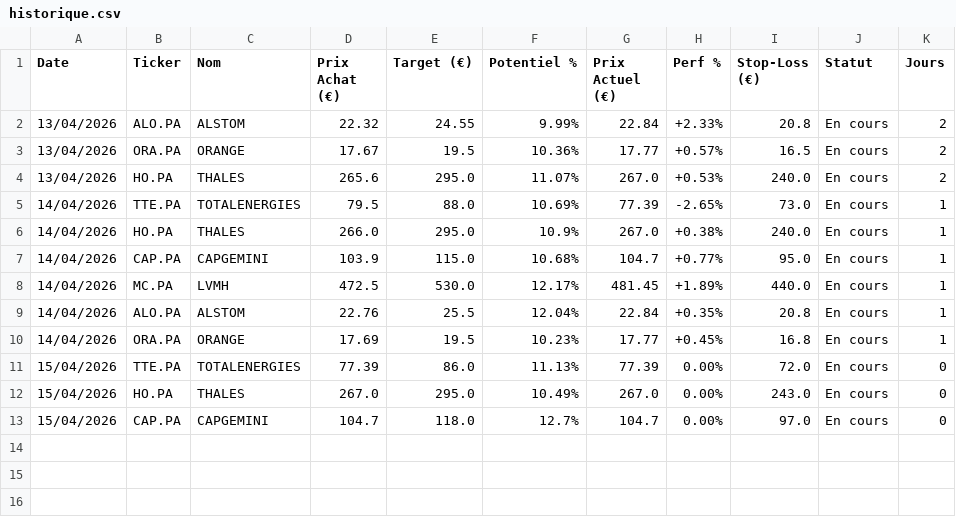
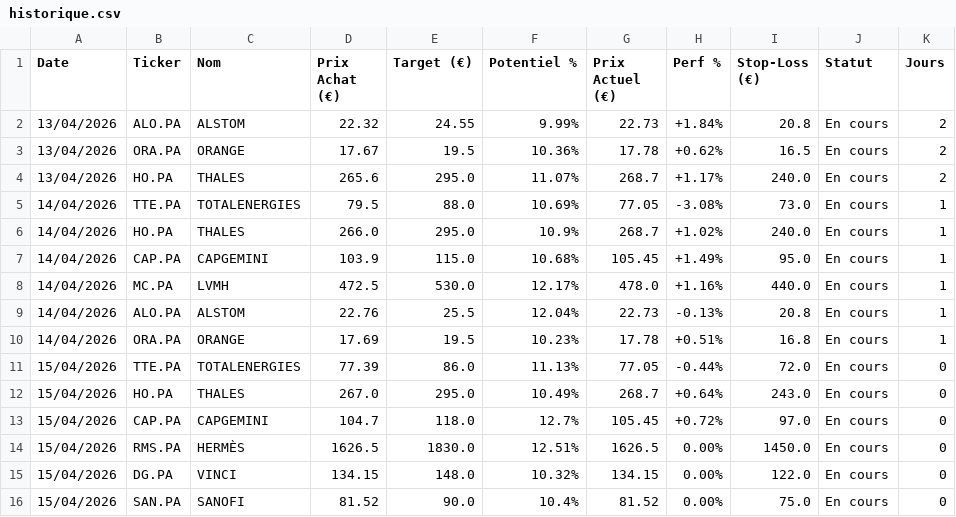
Before and after one commit to mikesyl/agent-bourse, a CSV file: historique.csv, drawn as a sheet.

Commit message:
Mise a jour tracker

```diff
--- a/historique.csv
+++ b/historique.csv
@@ -1,13 +1,16 @@
 Date,Ticker,Nom,Prix Achat (€),Target (€),Potentiel %,Prix Actuel (€),Perf %,Stop-Loss (€),Statut,Jours
-13/04/2026,ALO.PA,ALSTOM,22.32,24.55,9.99%,22.84,+2.33%,20.8,En cours,2
-13/04/2026,ORA.PA,ORANGE,17.67,19.5,10.36%,17.77,+0.57%,16.5,En cours,2
-13/04/2026,HO.PA,THALES,265.6,295.0,11.07%,267.0,+0.53%,240.0,En cours,2
-14/04/2026,TTE.PA,TOTALENERGIES,79.5,88.0,10.69%,77.39,-2.65%,73.0,En cours,1
-14/04/2026,HO.PA,THALES,266.0,295.0,10.9%,267.0,+0.38%,240.0,En cours,1
-14/04/2026,CAP.PA,CAPGEMINI,103.9,115.0,10.68%,104.7,+0.77%,95.0,En cours,1
-14/04/2026,MC.PA,LVMH,472.5,530.0,12.17%,481.45,+1.89%,440.0,En cours,1
-14/04/2026,ALO.PA,ALSTOM,22.76,25.5,12.04%,22.84,+0.35%,20.8,En cours,1
-14/04/2026,ORA.PA,ORANGE,17.69,19.5,10.23%,17.77,+0.45%,16.8,En cours,1
-15/04/2026,TTE.PA,TOTALENERGIES,77.39,86.0,11.13%,77.39,0.00%,72.0,En cours,0
-15/04/2026,HO.PA,THALES,267.0,295.0,10.49%,267.0,0.00%,243.0,En cours,0
-15/04/2026,CAP.PA,CAPGEMINI,104.7,118.0,12.7%,104.7,0.00%,97.0,En cours,0
+13/04/2026,ALO.PA,ALSTOM,22.32,24.55,9.99%,22.73,+1.84%,20.8,En cours,2
+13/04/2026,ORA.PA,ORANGE,17.67,19.5,10.36%,17.78,+0.62%,16.5,En cours,2
+13/04/2026,HO.PA,THALES,265.6,295.0,11.07%,268.7,+1.17%,240.0,En cours,2
+14/04/2026,TTE.PA,TOTALENERGIES,79.5,88.0,10.69%,77.05,-3.08%,73.0,En cours,1
+14/04/2026,HO.PA,THALES,266.0,295.0,10.9%,268.7,+1.02%,240.0,En cours,1
+14/04/2026,CAP.PA,CAPGEMINI,103.9,115.0,10.68%,105.45,+1.49%,95.0,En cours,1
+14/04/2026,MC.PA,LVMH,472.5,530.0,12.17%,478.0,+1.16%,440.0,En cours,1
+14/04/2026,ALO.PA,ALSTOM,22.76,25.5,12.04%,22.73,-0.13%,20.8,En cours,1
+14/04/2026,ORA.PA,ORANGE,17.69,19.5,10.23%,17.78,+0.51%,16.8,En cours,1
+15/04/2026,TTE.PA,TOTALENERGIES,77.39,86.0,11.13%,77.05,-0.44%,72.0,En cours,0
+15/04/2026,HO.PA,THALES,267.0,295.0,10.49%,268.7,+0.64%,243.0,En cours,0
+15/04/2026,CAP.PA,CAPGEMINI,104.7,118.0,12.7%,105.45,+0.72%,97.0,En cours,0
+15/04/2026,RMS.PA,HERMÈS,1626.5,1830.0,12.51%,1626.5,0.00%,1450.0,En cours,0
+15/04/2026,DG.PA,VINCI,134.15,148.0,10.32%,134.15,0.00%,122.0,En cours,0
+15/04/2026,SAN.PA,SANOFI,81.52,90.0,10.4%,81.52,0.00%,75.0,En cours,0
```
